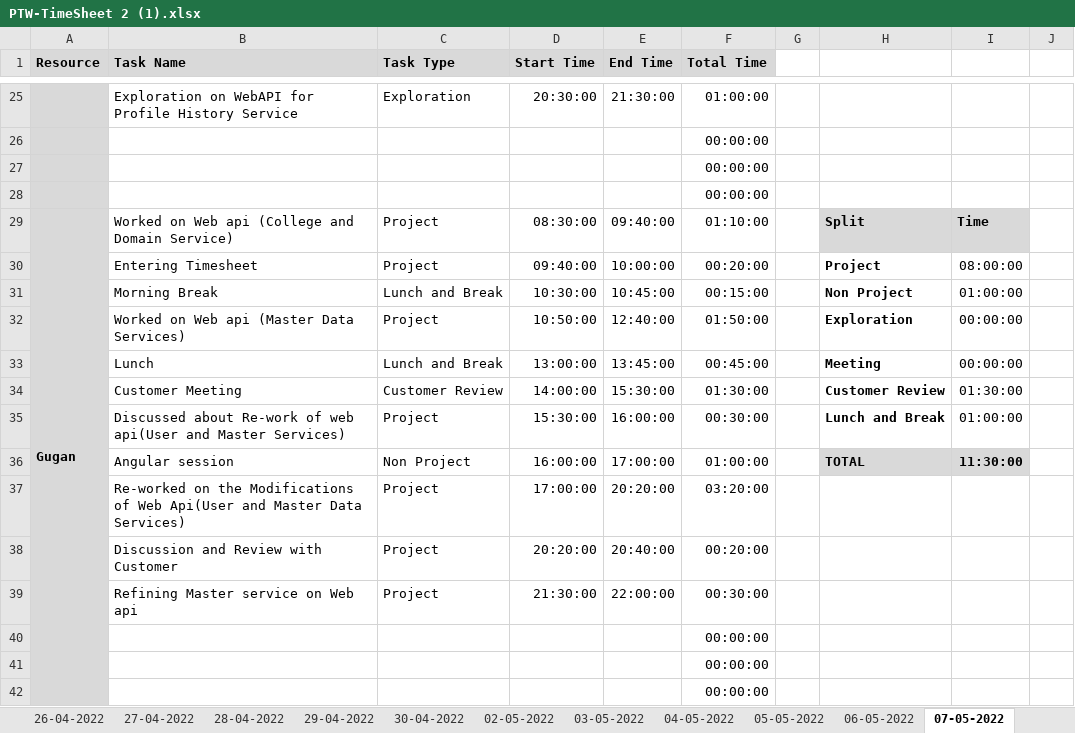
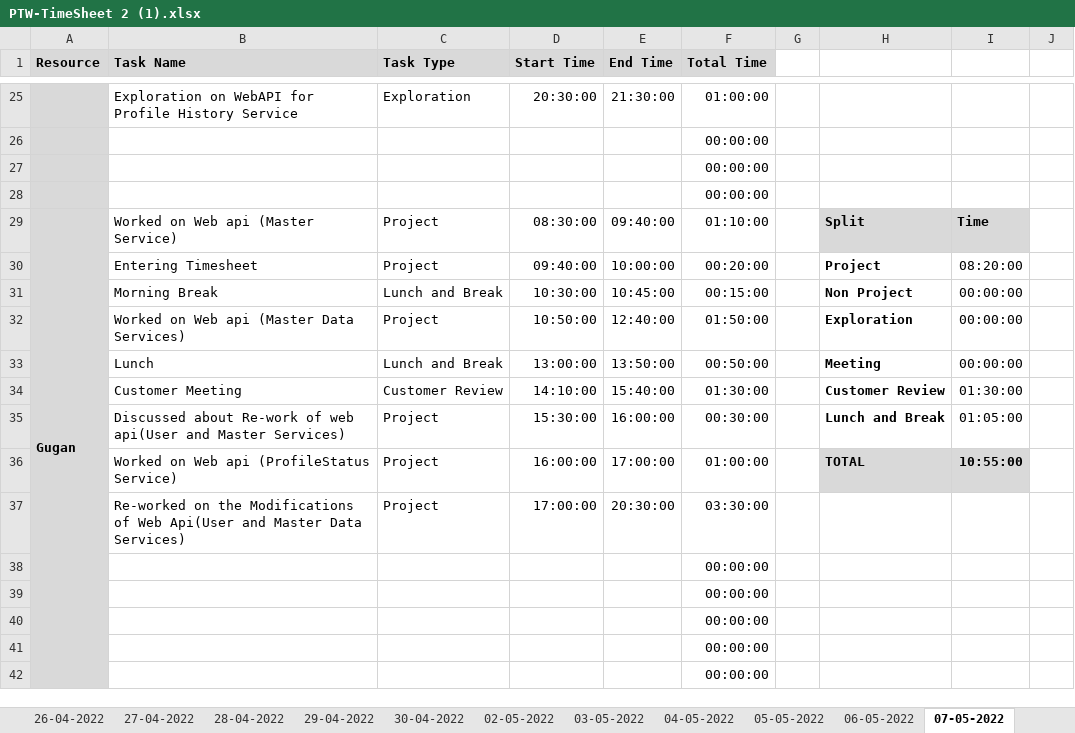
Before and after one commit to AspireTeamGenesis/Profile_Management, an Excel workbook: Process/Timesheet/PTW-TimeSheet 2 (1).xlsx, sheet 07-05-2022, drawn as a sheet; only a part is shown, gaps mark what is left out; values as stored, in another font and other column widths than the file's, no borders; conditional formats not drawn; removed rows and columns are numbered as before the commit, all else as after; rows hold the shown columns only; the diff names each change by its address in the sheet, - before the commit and + after, or states it on an @@ line.

```diff
--- a/Process/Timesheet/PTW-TimeSheet 2 (1).xlsx (sheet 07-05-2022)
+++ b/Process/Timesheet/PTW-TimeSheet 2 (1).xlsx (sheet 07-05-2022)
-B29 (Task Name): Worked on Web api (College and Domain Service)
+B29 (Task Name): Worked on Web api (Master Service)
-I30: 08:00:00
+I30: 08:20:00
-I31: 01:00:00
+I31: 00:00:00
-E33 (End Time): 13:45:00
+E33 (End Time): 13:50:00
-F33 (Total Time): 00:45:00
+F33 (Total Time): 00:50:00
-D34 (Start Time): 14:00:00
+D34 (Start Time): 14:10:00
-E34 (End Time): 15:30:00
+E34 (End Time): 15:40:00
-I35: 01:00:00
+I35: 01:05:00
-B36 (Task Name): Angular session
+B36 (Task Name): Worked on Web api (ProfileStatus Service)
-C36 (Task Type): Non Project
+C36 (Task Type): Project
-I36: 11:30:00
+I36: 10:55:00
-E37 (End Time): 20:20:00
+E37 (End Time): 20:30:00
-F37 (Total Time): 03:20:00
+F37 (Total Time): 03:30:00
-row 38:  | Discussion and Review with Customer | Project | 20:20:00 | 20:40:00 | 00:20:00
-row 39:  | Refining Master service on Web api | Project | 21:30:00 | 22:00:00 | 00:30:00
+row 38:  |  |  |  |  | 00:00:00
+row 39:  |  |  |  |  | 00:00:00
```
Also changed, not shown: sheet 09-05-2022.
